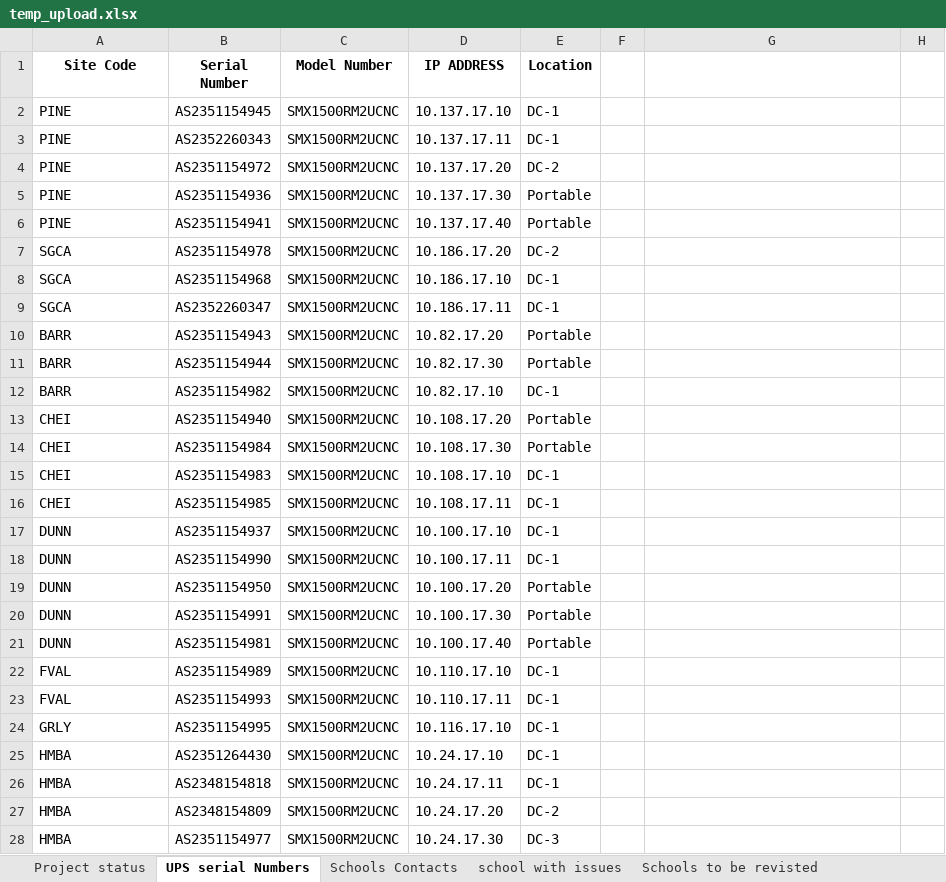
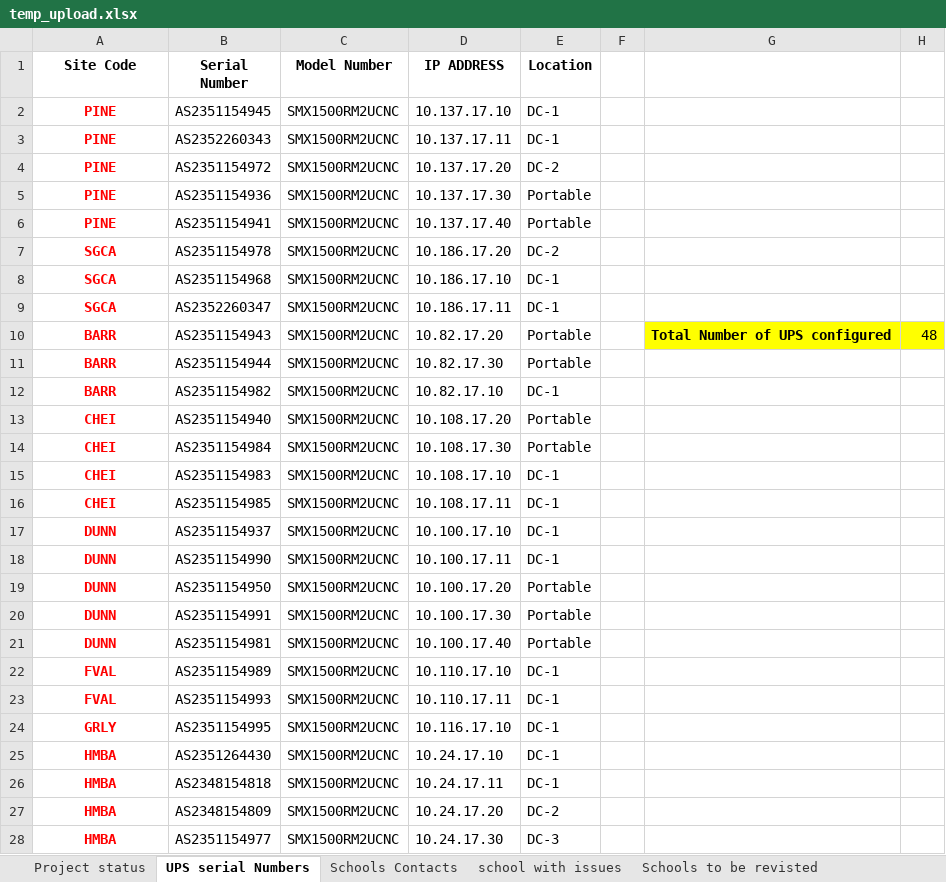
Before and after one commit to ahassan275/GanttChart, an Excel workbook: temp_upload.xlsx, sheet UPS serial Numbers, drawn as a sheet; only a part is shown; values as stored, in another font and other column widths than the file's, no borders; charts and pictures not drawn; the diff covers the shown part only; the diff names each change by its address in the sheet, - before the commit and + after, or states it on an @@ line.

```diff
--- a/temp_upload.xlsx (sheet UPS serial Numbers)
+++ b/temp_upload.xlsx (sheet UPS serial Numbers)
@@ A2:A28 bold: off → on, text colour: black → #FF0000, alignment: left → center @@
-G10: (empty)
+G10: Total Number of UPS configured
-G10:H10 fill: none
+G10:H10 fill: #FFFF00
-H10: (empty)
+H10: 48
```
Also changed, not shown: 11 added rows, 3 edited cells and cell formats elsewhere in this sheet, sheet Project status, sheet Schools Contacts, 1 other file.
